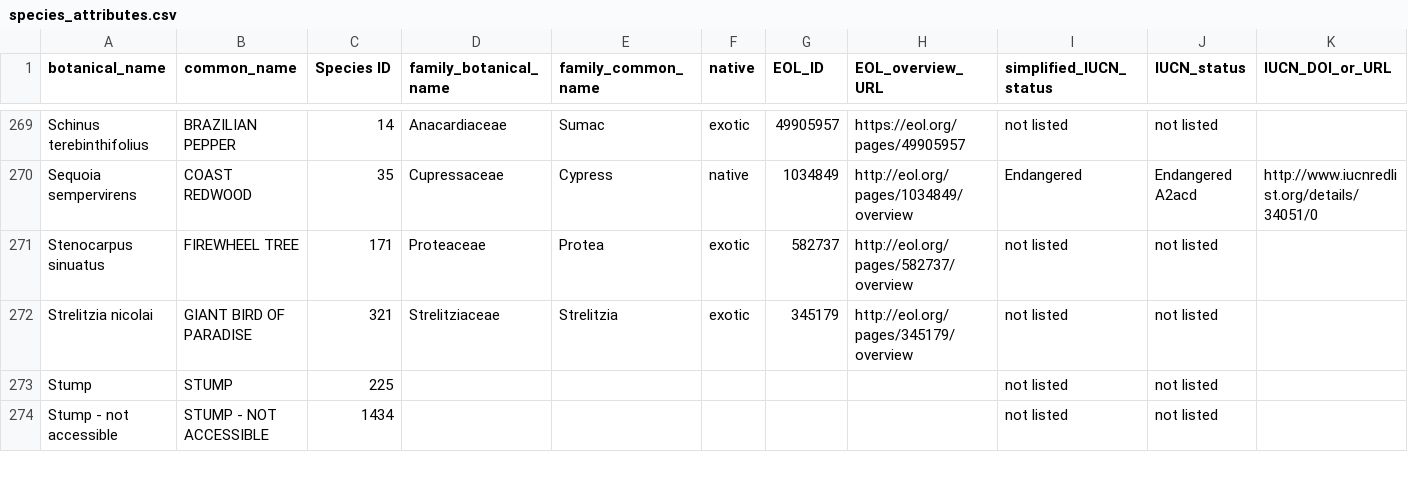
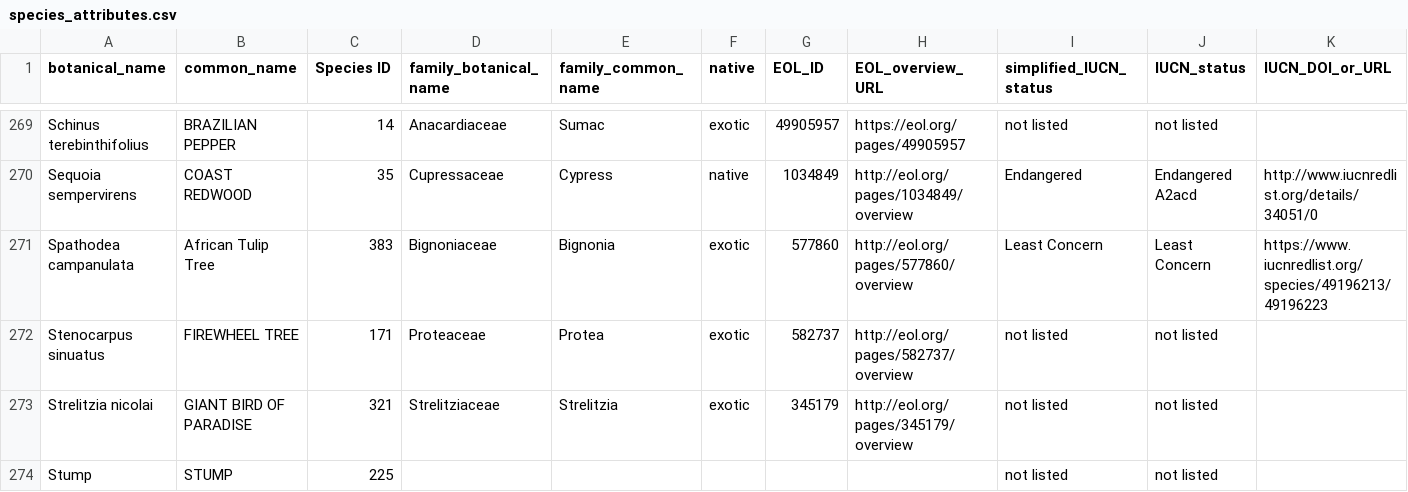
Before and after one commit to Public-Tree-Map/public-tree-map-data-pipeline, a CSV file: data/species_attributes.csv, drawn as a sheet; only a part is shown, gaps mark what is left out; the shorter side is filled out with more unchanged rows; rows hold the shown columns only; the diff names each change by its address in the sheet, - before the commit and + after, or states it on an @@ line.

Commit message:
add Spathodea campanulata

```diff
--- a/data/species_attributes.csv
+++ b/data/species_attributes.csv
+row 271: Spathodea campanulata | African Tulip Tree | 383 | Bignoniaceae | Bignonia | exotic | 577860 | http://eol.org/pages/577860/overview | Least Concern | Least Concern | https://www.iucnredlist.org/species/49196213/49196223
```
